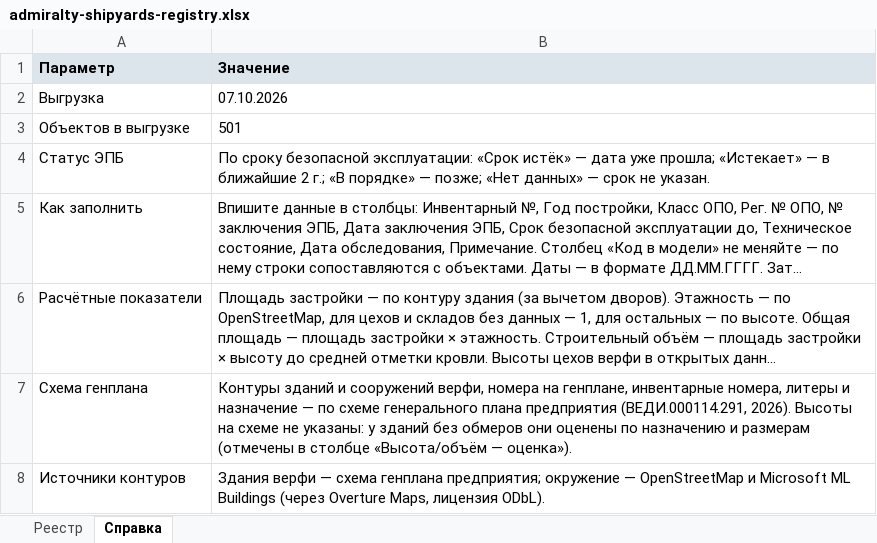
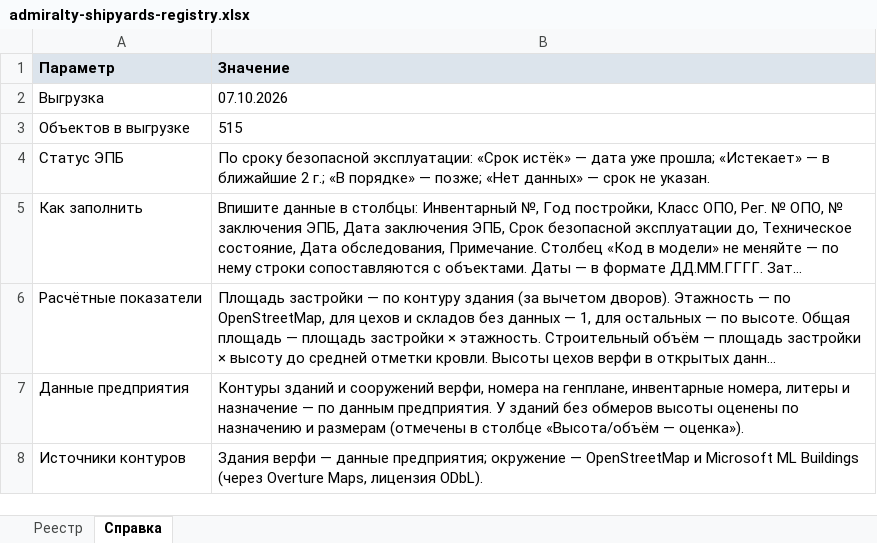
Before and after one commit to MaxBarulin/Promo_CAD_tools, an Excel workbook: admiralty-shipyards-territory/dist/admiralty-shipyards-registry.xlsx, sheet Справка, drawn as a sheet; long unchanged cells end in …; values as stored, in another font and other column widths than the file's, no borders; removed rows and columns are numbered as before the commit, all else as after; the diff names each change by its address in the sheet, - before the commit and + after, or states it on an @@ line.

```diff
--- a/admiralty-shipyards-territory/dist/admiralty-shipyards-registry.xlsx (sheet Справка)
+++ b/admiralty-shipyards-territory/dist/admiralty-shipyards-registry.xlsx (sheet Справка)
-B3 (Значение): 501
+B3 (Значение): 515
-row 7: Схема генплана | Контуры зданий и сооружений верфи, номера на генплане, инвентарные номера, литеры и назначение — по схеме генерального плана предприятия (ВЕДИ.000114.291, 2026). Высоты на схеме не указаны: у зданий без обмеров они оценены по назначению и размерам (отмечены в столбце «Высота/объём — оценка»).
+row 7: Данные предприятия | Контуры зданий и сооружений верфи, номера на генплане, инвентарные номера, литеры и назначение — по данным предприятия. У зданий без обмеров высоты оценены по назначению и размерам (отмечены в столбце «Высота/объём — оценка»).
-B8 (Значение): …верфи — схема генплана предприятия; окружение…
+B8 (Значение): …верфи — данные предприятия; окружение…
```
Also changed, not shown: sheet Реестр, 25 other files.
